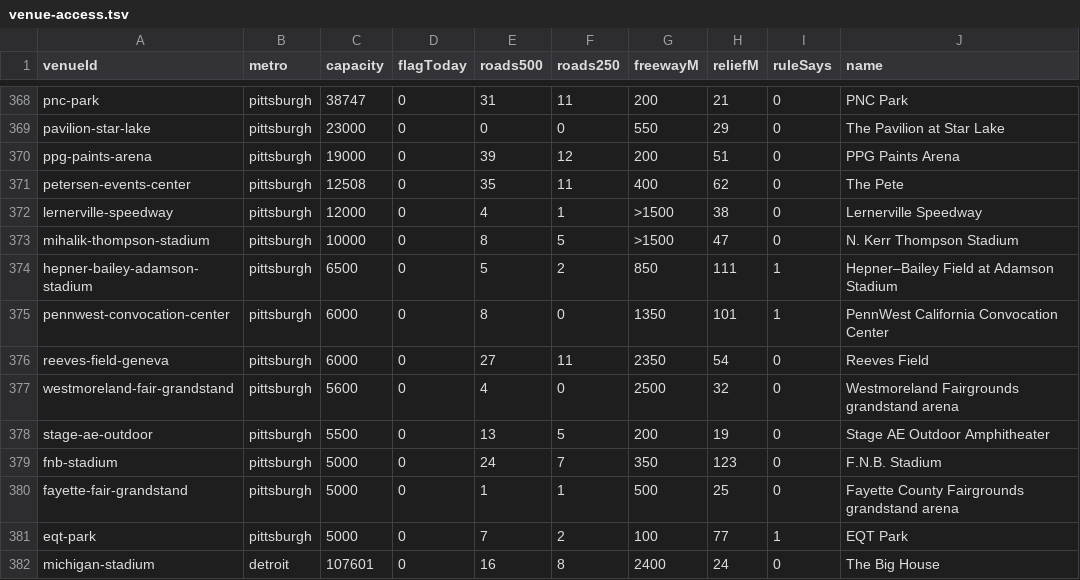
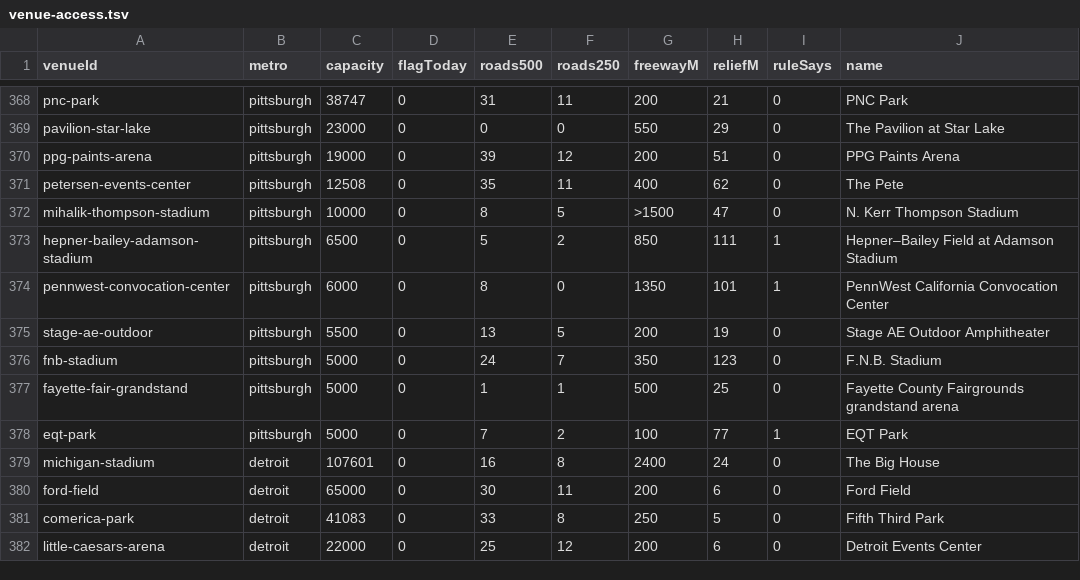
Before and after one commit to kylieau/fan-friction, a TSV file: data/venue-access.tsv, drawn as a sheet; only a part is shown, gaps mark what is left out; the shorter side is filled out with more unchanged rows; the diff names each change by its address in the sheet, - before the commit and + after, or states it on an @@ line.

Commit message:
Pittsburgh: append (not prepend) draw/weather rows in main's order; blank Westmoreland/Reeves/Lernerville capacities; drop fallback carShare overrides; add BACKLOG follow-up

```diff
--- a/data/venue-access.tsv
+++ b/data/venue-access.tsv
-row 372: lernerville-speedway | pittsburgh | 12000 | 0 | 4 | 1 | >1500 | 38 | 0 | Lernerville Speedway
-row 376: reeves-field-geneva | pittsburgh | 6000 | 0 | 27 | 11 | 2350 | 54 | 0 | Reeves Field
-row 377: westmoreland-fair-grandstand | pittsburgh | 5600 | 0 | 4 | 0 | 2500 | 32 | 0 | Westmoreland Fairgrounds grandstand arena
```
Also changed, not shown: 2 other files.
